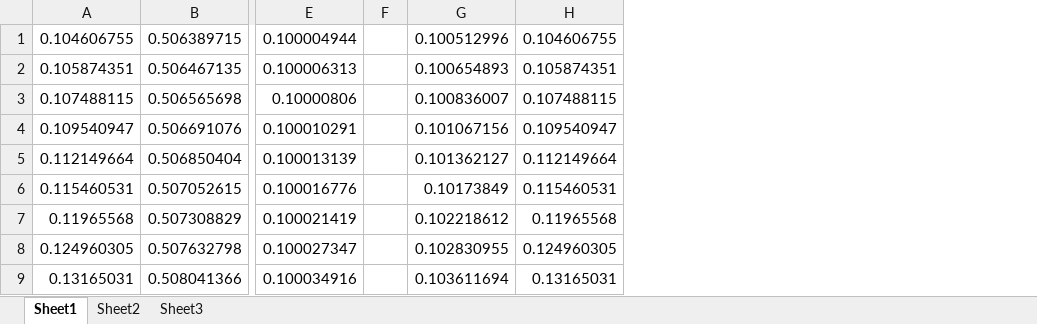
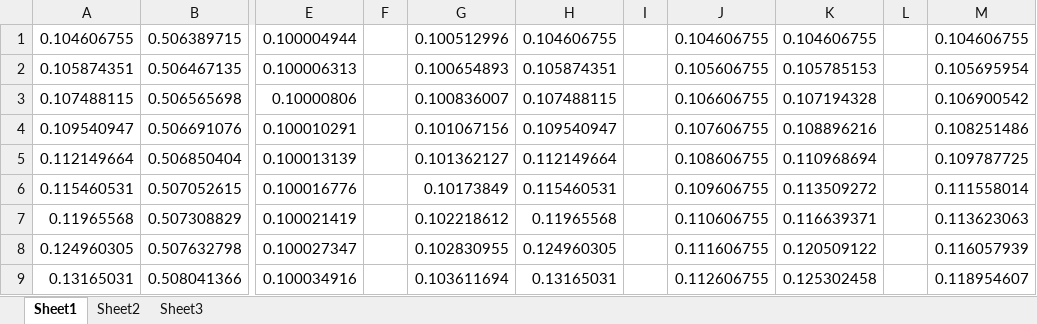
Before and after one commit to Marooned1000/phdwork, an Excel workbook: papers/coalition/charts/least_core.xlsx, sheet Sheet1, drawn as a sheet; only a part is shown, gaps mark what is left out; values as stored, in another font and other column widths than the file's, no borders; charts and pictures not drawn; the diff names each change by its address in the sheet, - before the commit and + after, or states it on an @@ line.

```diff
--- a/papers/coalition/charts/least_core.xlsx (sheet Sheet1)
+++ b/papers/coalition/charts/least_core.xlsx (sheet Sheet1)
+column I, empty
+column J, rows 1-9: 0.104606755 | 0.105606755 | 0.106606755 | 0.107606755 | 0.108606755 | 0.109606755 | 0.110606755 | 0.111606755 | 0.112606755
+column K, rows 1-9: 0.104606755 | 0.105785153 | 0.107194328 | 0.108896216 | 0.110968694 | 0.113509272 | 0.116639371 | 0.120509122 | 0.125302458
+column L, empty
+column M, rows 1-9: 0.104606755 | 0.105695954 | 0.106900542 | 0.108251486 | 0.109787725 | 0.111558014 | 0.113623063 | 0.116057939 | 0.118954607
```
Also changed, not shown: charts or pictures, 13 other files.
